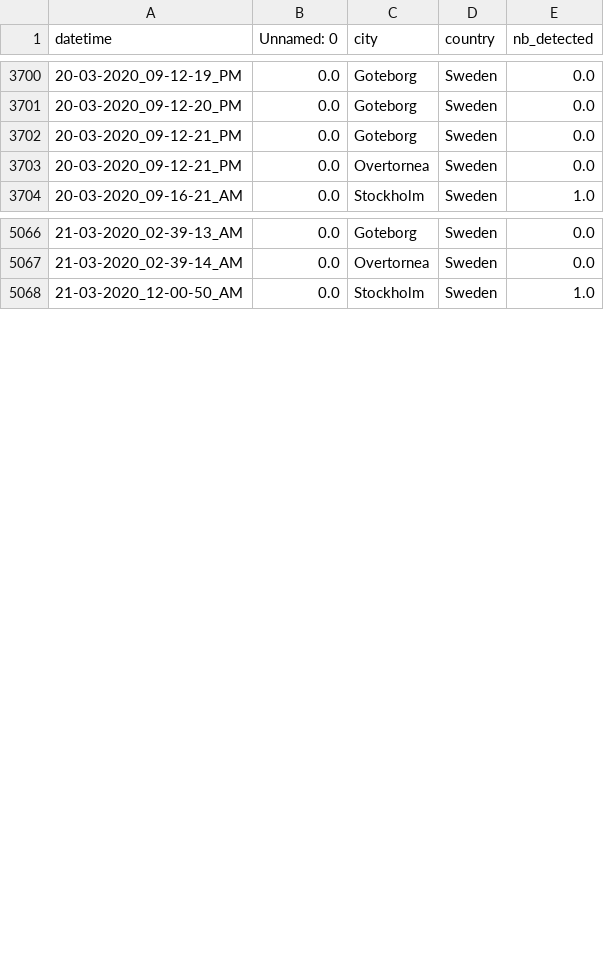
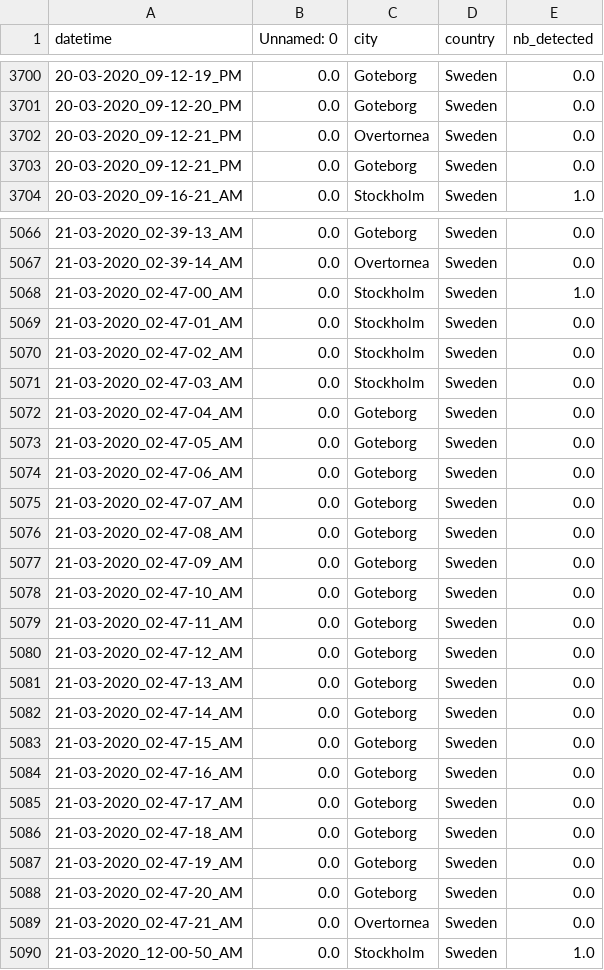
Before and after one commit to MastafaF/corona_virus_analysis, a TSV file: data/dataframe/df_data.tsv, drawn as a sheet; only a part is shown, gaps mark what is left out; the diff covers the shown part only.

```diff
--- a/data/dataframe/df_data.tsv
+++ b/data/dataframe/df_data.tsv
@@ -3701,4 +3701,4 @@ datetime	Unnamed: 0	city	country	nb_detected
 20-03-2020_09-12-20_PM	0.0	Goteborg	Sweden	0.0
+20-03-2020_09-12-21_PM	0.0	Overtornea 	Sweden	0.0
 20-03-2020_09-12-21_PM	0.0	Goteborg	Sweden	0.0
-20-03-2020_09-12-21_PM	0.0	Overtornea 	Sweden	0.0
 20-03-2020_09-16-21_AM	0.0	Stockholm	Sweden	1.0
@@ -5067,2 +5067,24 @@ datetime	Unnamed: 0	city	country	nb_detected
 21-03-2020_02-39-14_AM	0.0	Overtornea 	Sweden	0.0
+21-03-2020_02-47-00_AM	0.0	Stockholm	Sweden	1.0
+21-03-2020_02-47-01_AM	0.0	Stockholm	Sweden	0.0
+21-03-2020_02-47-02_AM	0.0	Stockholm	Sweden	0.0
+21-03-2020_02-47-03_AM	0.0	Stockholm	Sweden	0.0
+21-03-2020_02-47-04_AM	0.0	Goteborg	Sweden	0.0
+21-03-2020_02-47-05_AM	0.0	Goteborg	Sweden	0.0
+21-03-2020_02-47-06_AM	0.0	Goteborg	Sweden	0.0
+21-03-2020_02-47-07_AM	0.0	Goteborg	Sweden	0.0
+21-03-2020_02-47-08_AM	0.0	Goteborg	Sweden	0.0
+21-03-2020_02-47-09_AM	0.0	Goteborg	Sweden	0.0
+21-03-2020_02-47-10_AM	0.0	Goteborg	Sweden	0.0
+21-03-2020_02-47-11_AM	0.0	Goteborg	Sweden	0.0
+21-03-2020_02-47-12_AM	0.0	Goteborg	Sweden	0.0
+21-03-2020_02-47-13_AM	0.0	Goteborg	Sweden	0.0
+21-03-2020_02-47-14_AM	0.0	Goteborg	Sweden	0.0
+21-03-2020_02-47-15_AM	0.0	Goteborg	Sweden	0.0
+21-03-2020_02-47-16_AM	0.0	Goteborg	Sweden	0.0
+21-03-2020_02-47-17_AM	0.0	Goteborg	Sweden	0.0
+21-03-2020_02-47-18_AM	0.0	Goteborg	Sweden	0.0
+21-03-2020_02-47-19_AM	0.0	Goteborg	Sweden	0.0
+21-03-2020_02-47-20_AM	0.0	Goteborg	Sweden	0.0
+21-03-2020_02-47-21_AM	0.0	Overtornea 	Sweden	0.0
 21-03-2020_12-00-50_AM	0.0	Stockholm	Sweden	1.0
```
Also changed, not shown: 6 moved rows elsewhere in this file.
